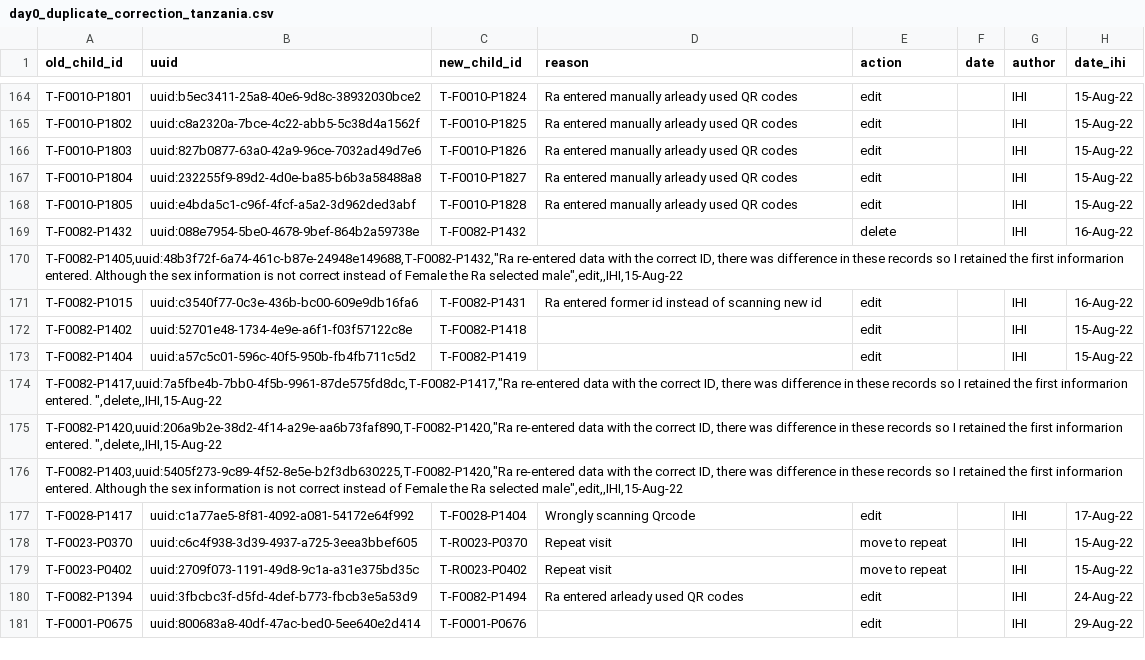
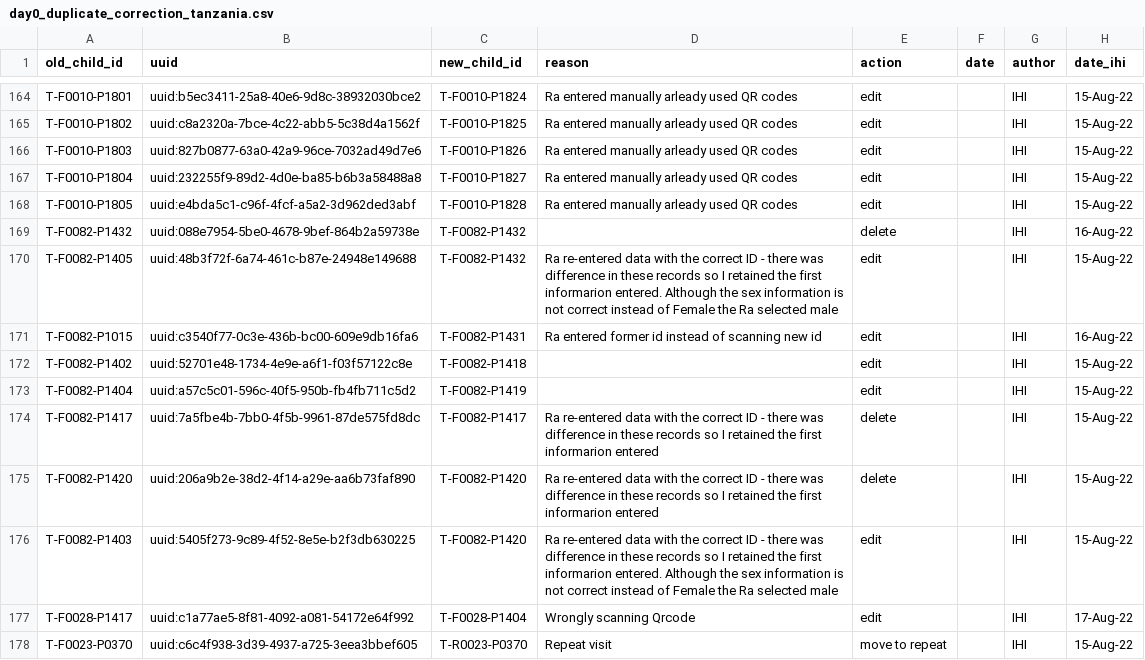
Before and after one commit to SwissTPH/timci, a CSV file: inst/extdata/cleaning/day0_duplicate_correction_tanzania.csv, drawn as a sheet; only a part is shown, gaps mark what is left out; the shorter side is filled out with more unchanged rows.

Commit message:
Fix manual corrections

```diff
--- a/inst/extdata/cleaning/day0_duplicate_correction_tanzania.csv
+++ b/inst/extdata/cleaning/day0_duplicate_correction_tanzania.csv
@@ -169,3 +169,3 @@ T-F0010-P1805,uuid:e4bda5c1-c96f-4fcf-a5a2-3d962ded3abf,T-F0010-P1828,Ra entered
 T-F0082-P1432,uuid:088e7954-5be0-4678-9bef-864b2a59738e,T-F0082-P1432,,delete,,IHI,16-Aug-22
-"T-F0082-P1405,uuid:48b3f72f-6a74-461c-b87e-24948e149688,T-F0082-P1432,""Ra re-entered data with the correct ID, there was difference in these records so I retained the first informarion entered. Although the sex information is not correct instead of Female the Ra selected male"",edit,,IHI,15-Aug-22"
+T-F0082-P1405,uuid:48b3f72f-6a74-461c-b87e-24948e149688,T-F0082-P1432,Ra re-entered data with the correct ID - there was difference in these records so I retained the first informarion entered. Although the sex information is not correct instead of Female the Ra selected male,edit,,IHI,15-Aug-22
 T-F0082-P1015,uuid:c3540f77-0c3e-436b-bc00-609e9db16fa6,T-F0082-P1431,Ra entered former id instead of scanning new id,edit,,IHI,16-Aug-22
@@ -173,5 +173,5 @@ T-F0082-P1402,uuid:52701e48-1734-4e9e-a6f1-f03f57122c8e,T-F0082-P1418,,edit,,IHI
 T-F0082-P1404,uuid:a57c5c01-596c-40f5-950b-fb4fb711c5d2,T-F0082-P1419,,edit,,IHI,15-Aug-22
-"T-F0082-P1417,uuid:7a5fbe4b-7bb0-4f5b-9961-87de575fd8dc,T-F0082-P1417,""Ra re-entered data with the correct ID, there was difference in these records so I retained the first informarion entered. "",delete,,IHI,15-Aug-22"
-"T-F0082-P1420,uuid:206a9b2e-38d2-4f14-a29e-aa6b73faf890,T-F0082-P1420,""Ra re-entered data with the correct ID, there was difference in these records so I retained the first informarion entered. "",delete,,IHI,15-Aug-22"
-"T-F0082-P1403,uuid:5405f273-9c89-4f52-8e5e-b2f3db630225,T-F0082-P1420,""Ra re-entered data with the correct ID, there was difference in these records so I retained the first informarion entered. Although the sex information is not correct instead of Female the Ra selected male"",edit,,IHI,15-Aug-22"
+T-F0082-P1417,uuid:7a5fbe4b-7bb0-4f5b-9961-87de575fd8dc,T-F0082-P1417,Ra re-entered data with the correct ID - there was difference in these records so I retained the first informarion entered,delete,,IHI,15-Aug-22
+T-F0082-P1420,uuid:206a9b2e-38d2-4f14-a29e-aa6b73faf890,T-F0082-P1420,Ra re-entered data with the correct ID - there was difference in these records so I retained the first informarion entered,delete,,IHI,15-Aug-22
+T-F0082-P1403,uuid:5405f273-9c89-4f52-8e5e-b2f3db630225,T-F0082-P1420,Ra re-entered data with the correct ID - there was difference in these records so I retained the first informarion entered. Although the sex information is not correct instead of Female the Ra selected male,edit,,IHI,15-Aug-22
 T-F0028-P1417,uuid:c1a77ae5-8f81-4092-a081-54172e64f992,T-F0028-P1404,Wrongly scanning Qrcode,edit,,IHI,17-Aug-22
```
Also changed, not shown: inst/extdata/cleaning/day0_drop_dummy_tanzania.csv.
